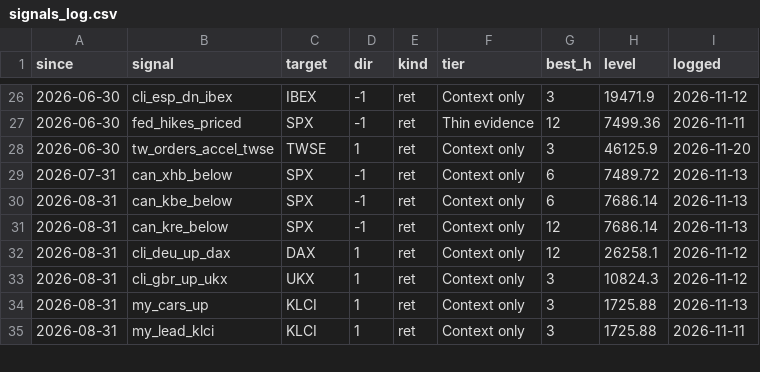
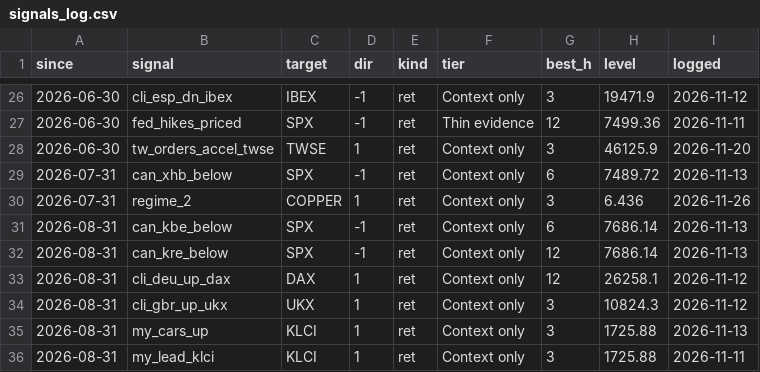
Before and after one commit to CL272/strategist-dashboard, a CSV file: archive/signals_log.csv, drawn as a sheet; only a part is shown, gaps mark what is left out; the diff names each change by its address in the sheet, - before the commit and + after, or states it on an @@ line.

```diff
--- a/archive/signals_log.csv
+++ b/archive/signals_log.csv
+row 30: 2026-07-31 | regime_2 | COPPER | 1 | ret | Context only | 3 | 6.436 | 2026-11-26
```
Also changed, not shown: archive/OIL_BRENT_SPREAD.csv, archive/OIL_WTI_SPREAD.csv, 26 other files.
